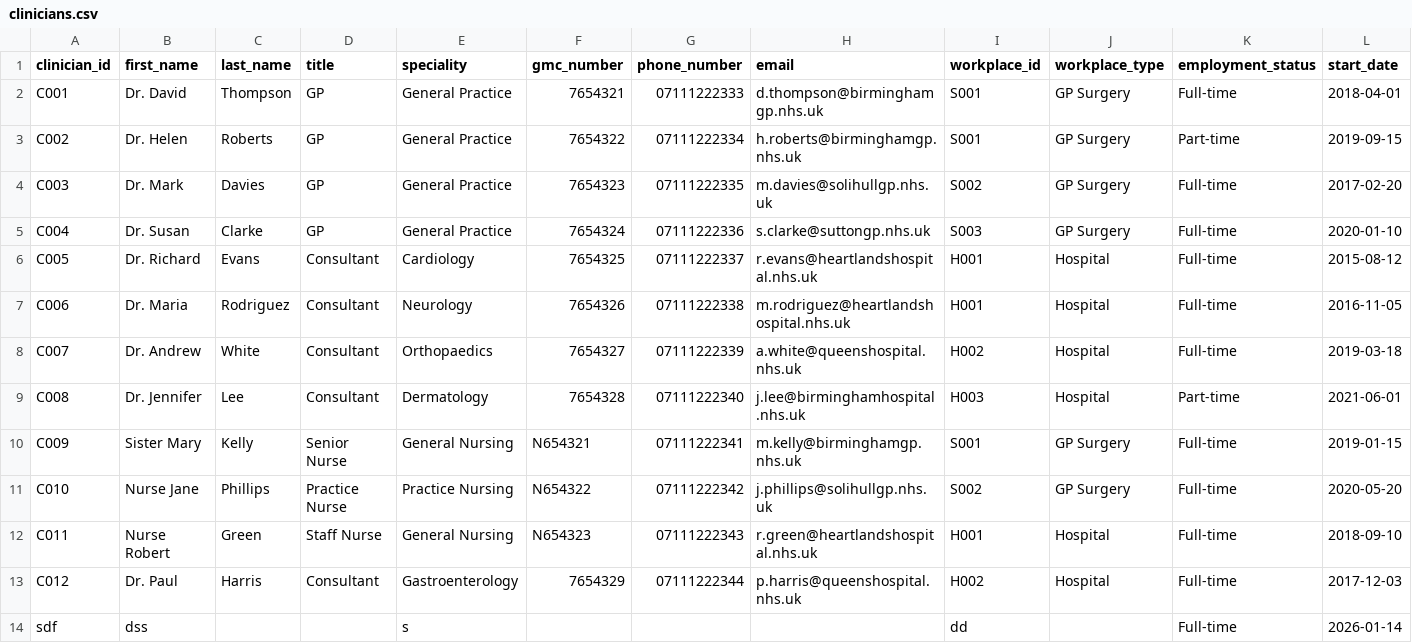
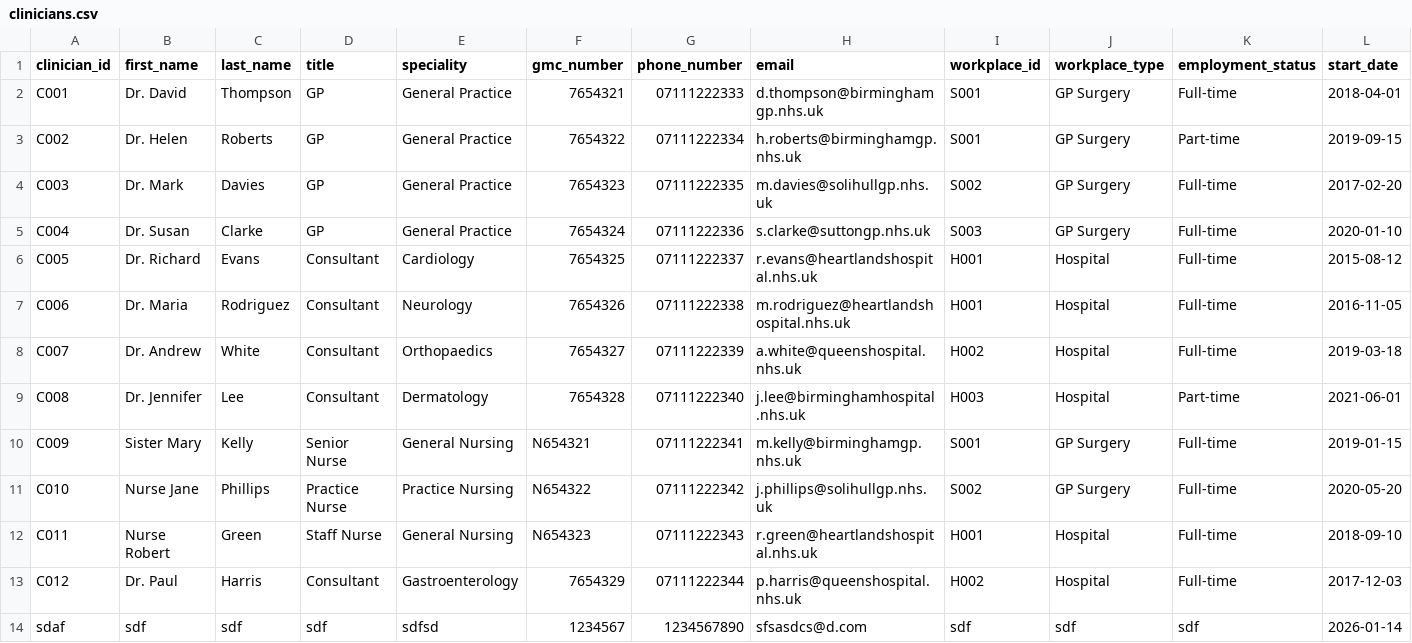
Before and after one commit to NKCodes09/healthcare-management-system, a CSV file: data/clinicians.csv, drawn as a sheet; removed rows and columns are numbered as before the commit, all else as after; the diff names each change by its address in the sheet, - before the commit and + after, or states it on an @@ line.

Commit message:
added  validation for clinicians

```diff
--- a/data/clinicians.csv
+++ b/data/clinicians.csv
-row 14: sdf | dss |  |  | s |  |  |  | dd |  | Full-time | 2026-01-14
+row 14: sdaf | sdf | sdf | sdf | sdfsd | 1234567 | 1234567890 | sfsasdcs@d.com | sdf | sdf | sdf | 2026-01-14
```
Also changed, not shown: 4 other files.
